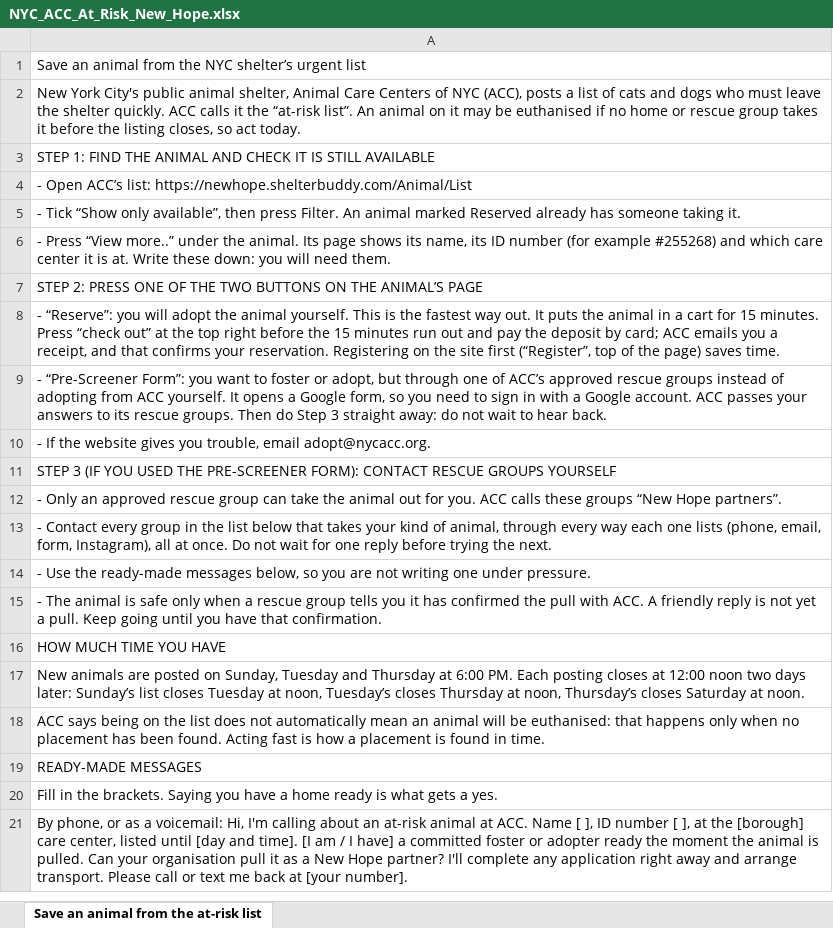
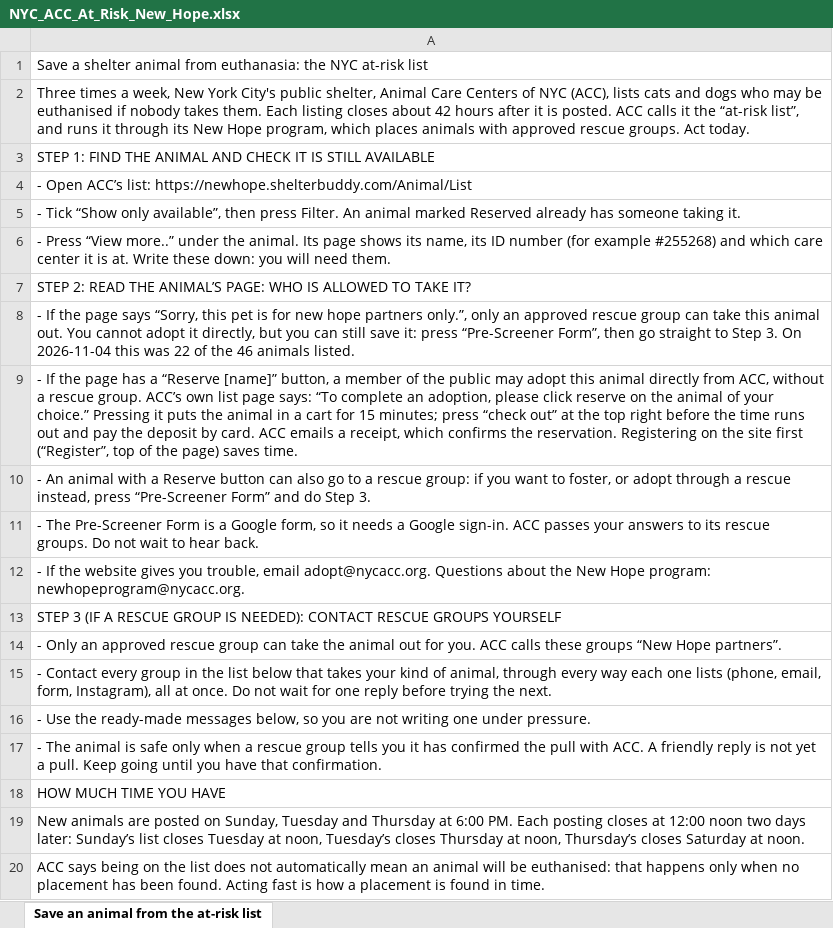
Before and after one commit to btaylor62000-spec/nyc-animal-rescue, an Excel workbook: research/NYC_ACC_At_Risk_New_Hope.xlsx, sheet Save an animal from the at-risk list, drawn as a sheet; only a part is shown; the shorter side is filled out with more unchanged rows; values as stored, in another font and other column widths than the file's, no borders; the diff names each change by its address in the sheet, - before the commit and + after, or states it on an @@ line.

```diff
--- a/research/NYC_ACC_At_Risk_New_Hope.xlsx (sheet Save an animal from the at-risk list)
+++ b/research/NYC_ACC_At_Risk_New_Hope.xlsx (sheet Save an animal from the at-risk list)
-A1: Save an animal from the NYC shelter’s urgent list
+A1: Save a shelter animal from euthanasia: the NYC at-risk list
-A2: New York City's public animal shelter, Animal Care Centers of NYC (ACC), posts a list of cats and dogs who must leave the shelter quickly. ACC calls it the “at-risk list”. An animal on it may be euthanised if no home or rescue group takes it before the listing closes, so act today.
+A2: Three times a week, New York City's public shelter, Animal Care Centers of NYC (ACC), lists cats and dogs who may be euthanised if nobody takes them. Each listing closes about 42 hours after it is posted. ACC calls it the “at-risk list”, and runs it through its New Hope program, which places animals with approved rescue groups. Act today.
-A7: STEP 2: PRESS ONE OF THE TWO BUTTONS ON THE ANIMAL’S PAGE
+A7: STEP 2: READ THE ANIMAL’S PAGE: WHO IS ALLOWED TO TAKE IT?
-A8: - “Reserve”: you will adopt the animal yourself. This is the fastest way out. It puts the animal in a cart for 15 minutes. Press “check out” at the top right before the 15 minutes run out and pay the deposit by card; ACC emails you a receipt, and that confirms your reservation. Registering on the site first (“Register”, top of the page) saves time.
+A8: - If the page says “Sorry, this pet is for new hope partners only.”, only an approved rescue group can take this animal out. You cannot adopt it directly, but you can still save it: press “Pre-Screener Form”, then go straight to Step 3. On 2026-11-04 this was 22 of the 46 animals listed.
-A9: - “Pre-Screener Form”: you want to foster or adopt, but through one of ACC’s approved rescue groups instead of adopting from ACC yourself. It opens a Google form, so you need to sign in with a Google account. ACC passes your answers to its rescue groups. Then do Step 3 straight away: do not wait to hear back.
+A9: - If the page has a “Reserve [name]” button, a member of the public may adopt this animal directly from ACC, without a rescue group. ACC’s own list page says: “To complete an adoption, please click reserve on the animal of your choice.” Pressing it puts the animal in a cart for 15 minutes; press “check out” at the top right before the time runs out and pay the deposit by card. ACC emails a receipt, which confirms the reservation. Registering on the site first (“Register”, top of the page) saves time.
-A10: - If the website gives you trouble, email adopt@nycacc.org.
+A10: - An animal with a Reserve button can also go to a rescue group: if you want to foster, or adopt through a rescue instead, press “Pre-Screener Form” and do Step 3.
-A11: STEP 3 (IF YOU USED THE PRE-SCREENER FORM): CONTACT RESCUE GROUPS YOURSELF
+A11: - The Pre-Screener Form is a Google form, so it needs a Google sign-in. ACC passes your answers to its rescue groups. Do not wait to hear back.
+row 12: - If the website gives you trouble, email adopt@nycacc.org. Questions about the New Hope program: newhopeprogram@nycacc.org.
+row 13: STEP 3 (IF A RESCUE GROUP IS NEEDED): CONTACT RESCUE GROUPS YOURSELF
```
Also changed, not shown: research/NYC_Animal_Abuse_Reporting.xlsx, 16 other files.
